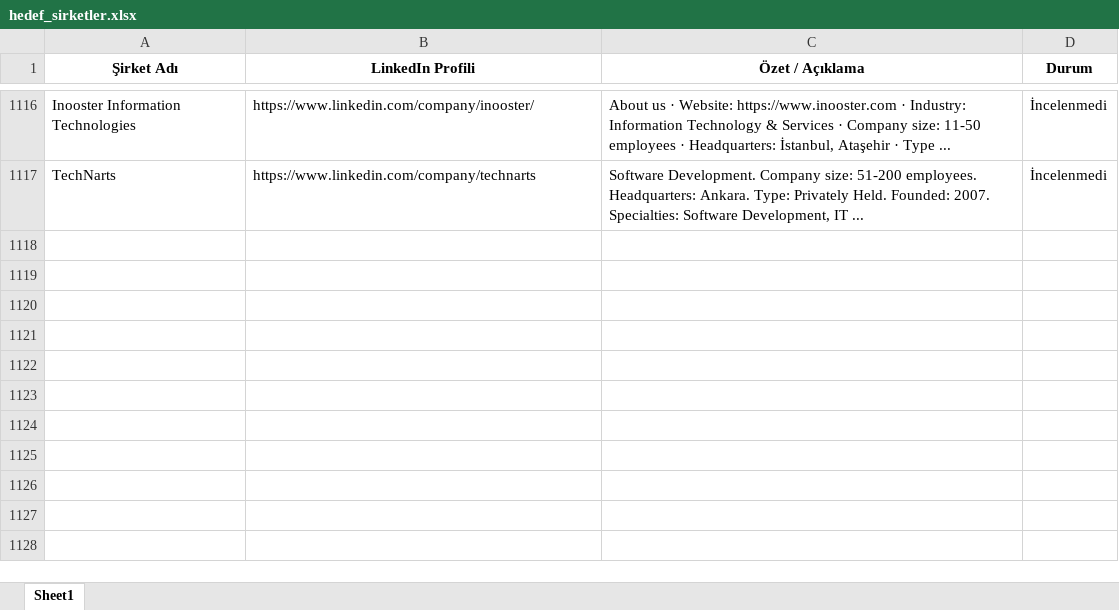
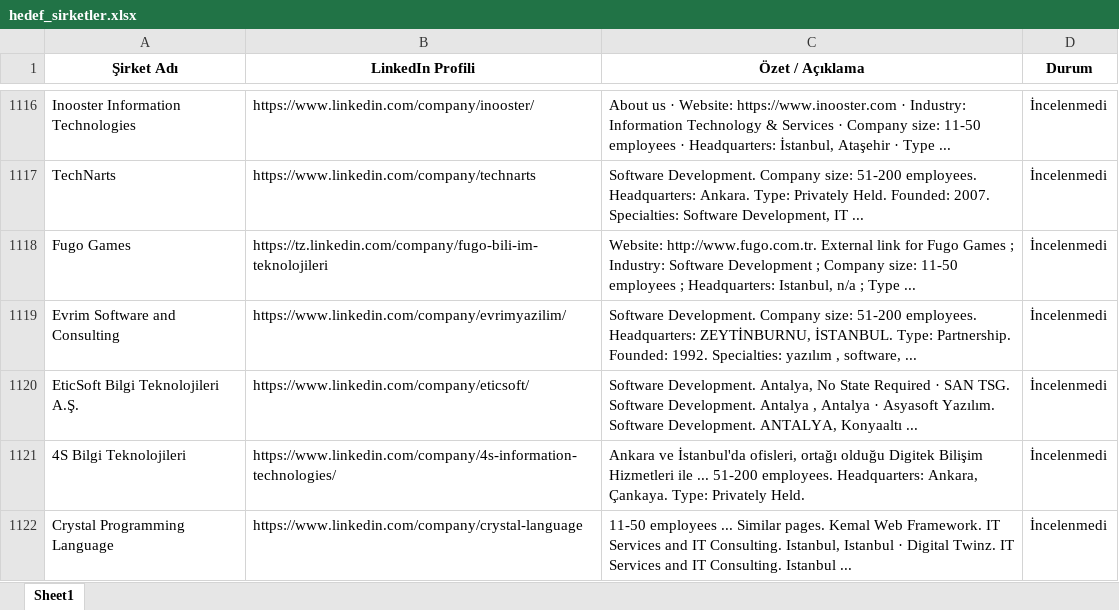
Before and after one commit to begumaLakus/opportunity-radar, an Excel workbook: hedef_sirketler.xlsx, sheet Sheet1, drawn as a sheet; only a part is shown, gaps mark what is left out; values as stored, in another font and other column widths than the file's, no borders; the diff names each change by its address in the sheet, - before the commit and + after, or states it on an @@ line.

```diff
--- a/hedef_sirketler.xlsx (sheet Sheet1)
+++ b/hedef_sirketler.xlsx (sheet Sheet1)
+row 1118: Fugo Games | https://tz.linkedin.com/company/fugo-bili-im-teknolojileri | Website: http://www.fugo.com.tr. External link for Fugo Games ; Industry: Software Development ; Company size: 11-50 employees ; Headquarters: Istanbul, n/a ; Type ... | İncelenmedi
+row 1119: Evrim Software and Consulting | https://www.linkedin.com/company/evrimyazilim/ | Software Development. Company size: 51-200 employees. Headquarters: ZEYTİNBURNU, İSTANBUL. Type: Partnership. Founded: 1992. Specialties: yazılım , software, ... | İncelenmedi
+row 1120: EticSoft Bilgi Teknolojileri A.Ş. | https://www.linkedin.com/company/eticsoft/ | Software Development. Antalya, No State Required · SAN TSG. Software Development. Antalya , Antalya · Asyasoft Yazılım. Software Development. ANTALYA, Konyaaltı ... | İncelenmedi
+row 1121: 4S Bilgi Teknolojileri | https://www.linkedin.com/company/4s-information-technologies/ | Ankara ve İstanbul'da ofisleri, ortağı olduğu Digitek Bilişim Hizmetleri ile ... 51-200 employees. Headquarters: Ankara, Çankaya. Type: Privately Held. | İncelenmedi
+row 1122: Crystal Programming Language | https://www.linkedin.com/company/crystal-language | 11-50 employees ... Similar pages. Kemal Web Framework. IT Services and IT Consulting. Istanbul, Istanbul · Digital Twinz. IT Services and IT Consulting. Istanbul ... | İncelenmedi
```
Also changed, not shown: 2 other files.
